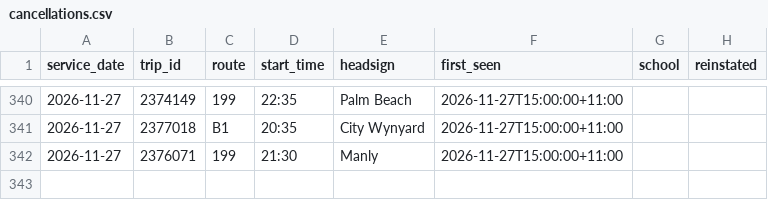
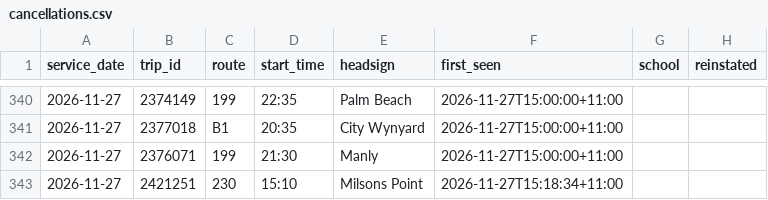
Before and after one commit to craigstarling-eng/Keolis-NthnBeaches-service-cancellations, a CSV file: data/cancellations.csv, drawn as a sheet; only a part is shown, gaps mark what is left out; the diff names each change by its address in the sheet, - before the commit and + after, or states it on an @@ line.

```diff
--- a/data/cancellations.csv
+++ b/data/cancellations.csv
+row 343: 2026-11-27 | 2421251 | 230 | 15:10 | Milsons Point | 2026-11-27T15:18:34+11:00
```
Also changed, not shown: data/history/cdc_nb_routes_daily.csv, data/history/r8_daily.csv, 8 other files.
